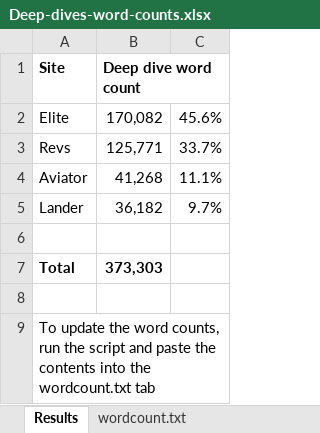
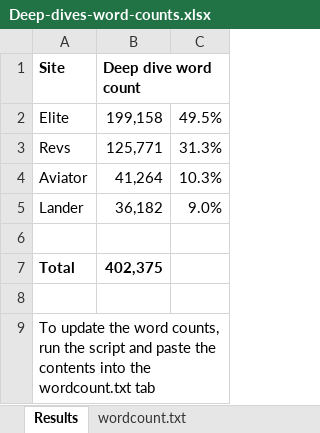
Before and after one commit to markmoxon/bbcelite-scripts, an Excel workbook: code-analysis/word-count-deep-dives/Deep-dives-word-counts.xlsx, sheet Results, drawn as a sheet; values as stored, in another font and other column widths than the file's, no borders; the diff names each change by its address in the sheet, - before the commit and + after, or states it on an @@ line.

Commit message:
Update deep dive word counts

```diff
--- a/code-analysis/word-count-deep-dives/Deep-dives-word-counts.xlsx (sheet Results)
+++ b/code-analysis/word-count-deep-dives/Deep-dives-word-counts.xlsx (sheet Results)
-B2 (Deep dive word count): 170,082
+B2 (Deep dive word count): 199,158
-C2: 45.6%
+C2: 49.5%
-C3: 33.7%
+C3: 31.3%
-B4 (Deep dive word count): 41,268
+B4 (Deep dive word count): 41,264
-C4: 11.1%
+C4: 10.3%
-C5: 9.7%
+C5: 9.0%
-B7 (Deep dive word count): 373,303
+B7 (Deep dive word count): 402,375
```
Also changed, not shown: sheet wordcount.txt.
